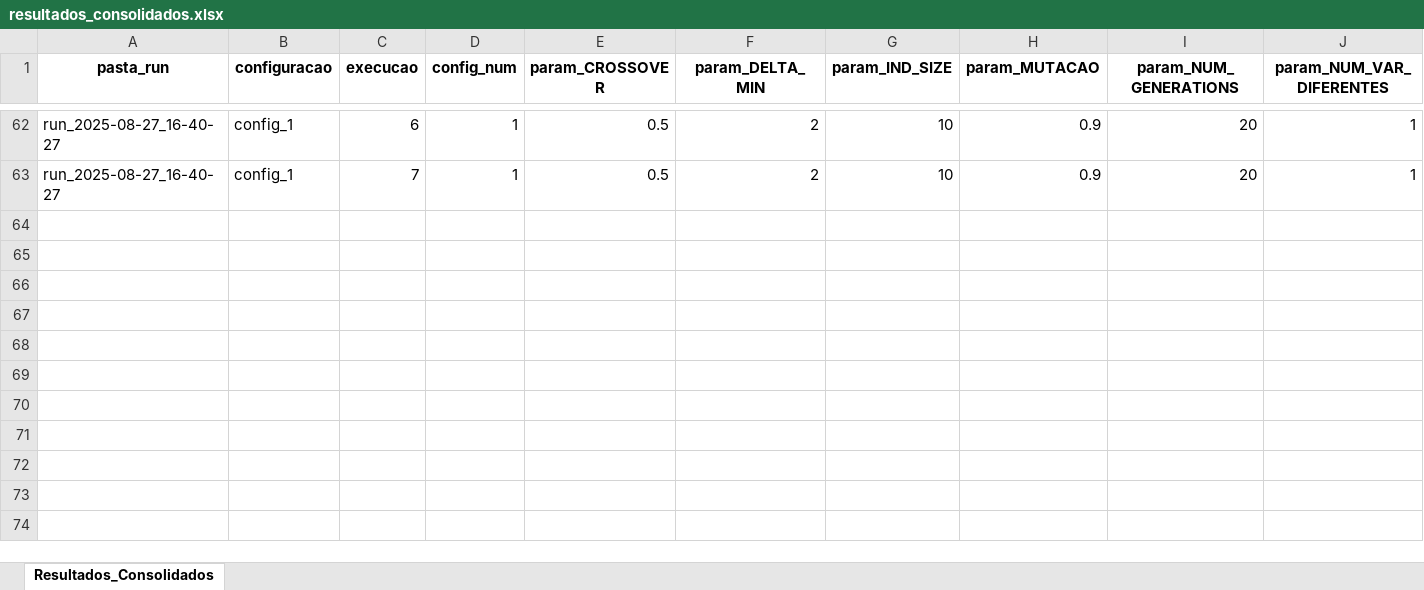
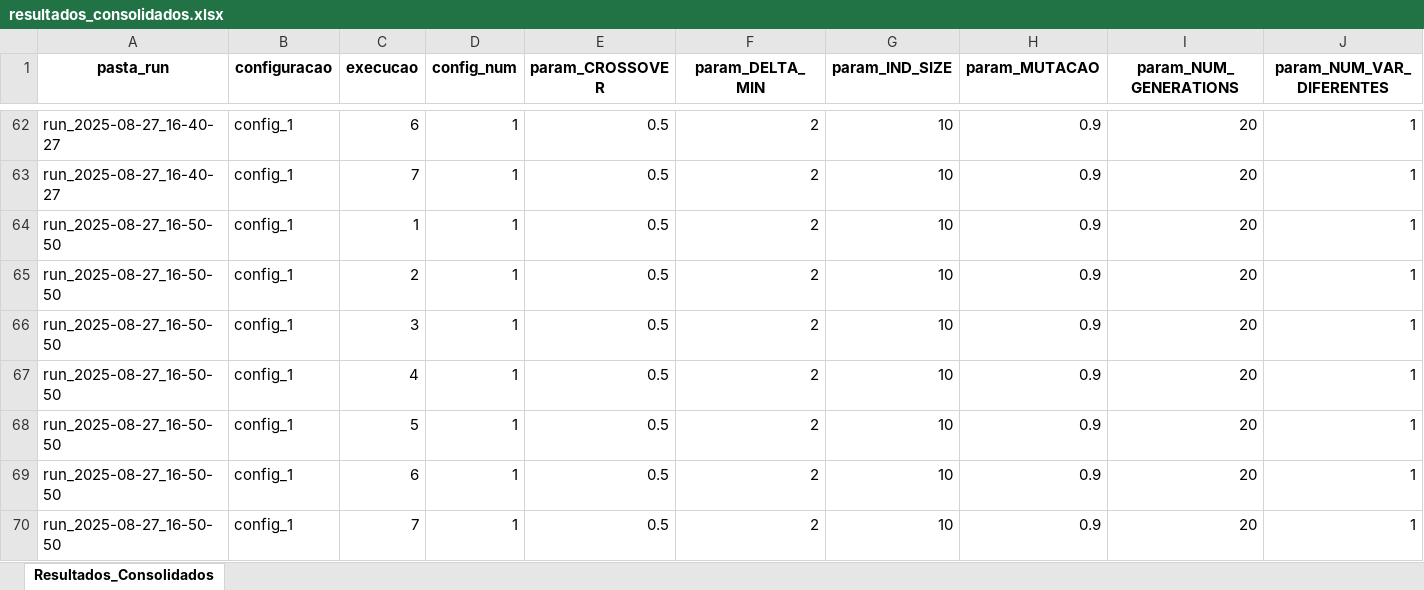
Before and after one commit to PedroVic12/Repopulation-With-Elite-Set, an Excel workbook: src/output/resultados_consolidados.xlsx, sheet Resultados_Consolidados, drawn as a sheet; only a part is shown, gaps mark what is left out; values as stored, in another font and other column widths than the file's, no borders; rows hold the shown columns only; the diff names each change by its address in the sheet, - before the commit and + after, or states it on an @@ line.

```diff
--- a/src/output/resultados_consolidados.xlsx (sheet Resultados_Consolidados)
+++ b/src/output/resultados_consolidados.xlsx (sheet Resultados_Consolidados)
+row 64: run_2025-08-27_16-50-50 | config_1 | 1 | 1 | 0.5 | 2 | 10 | 0.9 | 20 | 1
+row 65: run_2025-08-27_16-50-50 | config_1 | 2 | 1 | 0.5 | 2 | 10 | 0.9 | 20 | 1
+row 66: run_2025-08-27_16-50-50 | config_1 | 3 | 1 | 0.5 | 2 | 10 | 0.9 | 20 | 1
+row 67: run_2025-08-27_16-50-50 | config_1 | 4 | 1 | 0.5 | 2 | 10 | 0.9 | 20 | 1
+row 68: run_2025-08-27_16-50-50 | config_1 | 5 | 1 | 0.5 | 2 | 10 | 0.9 | 20 | 1
+row 69: run_2025-08-27_16-50-50 | config_1 | 6 | 1 | 0.5 | 2 | 10 | 0.9 | 20 | 1
+row 70: run_2025-08-27_16-50-50 | config_1 | 7 | 1 | 0.5 | 2 | 10 | 0.9 | 20 | 1
```
Also changed, not shown: src/output/hash_table.xlsx, src/output/pop_final.xlsx, 36 other files.
